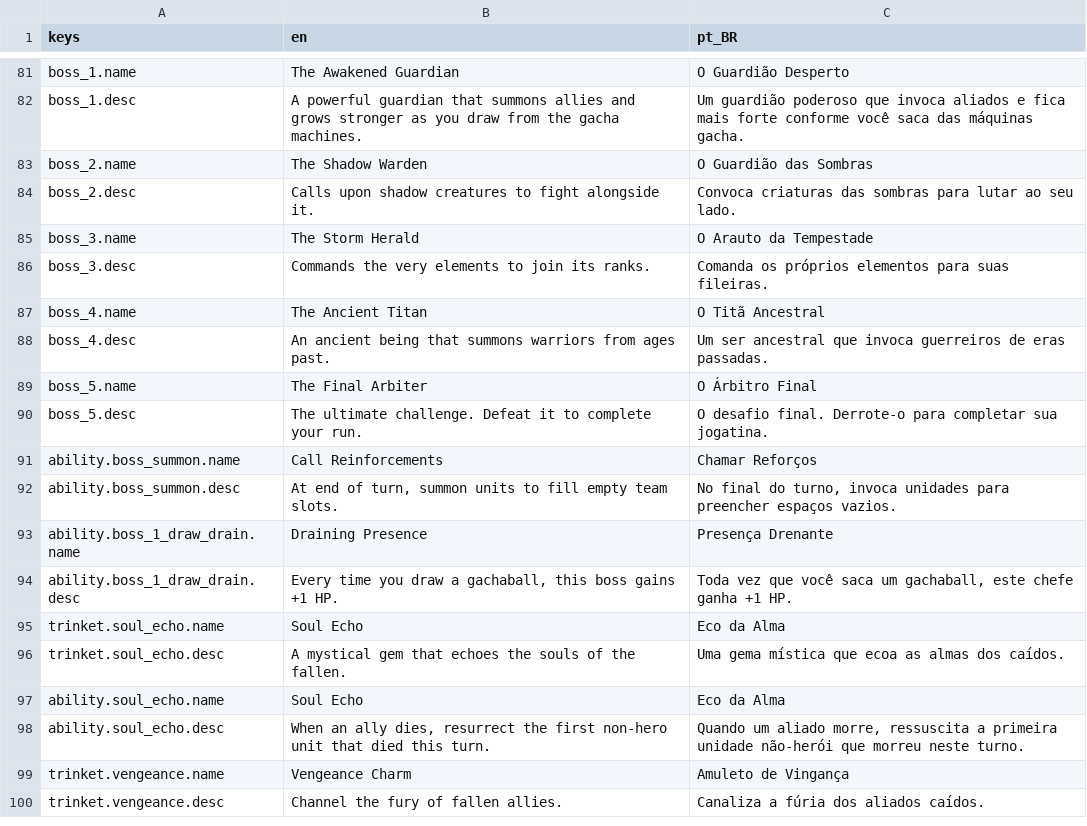
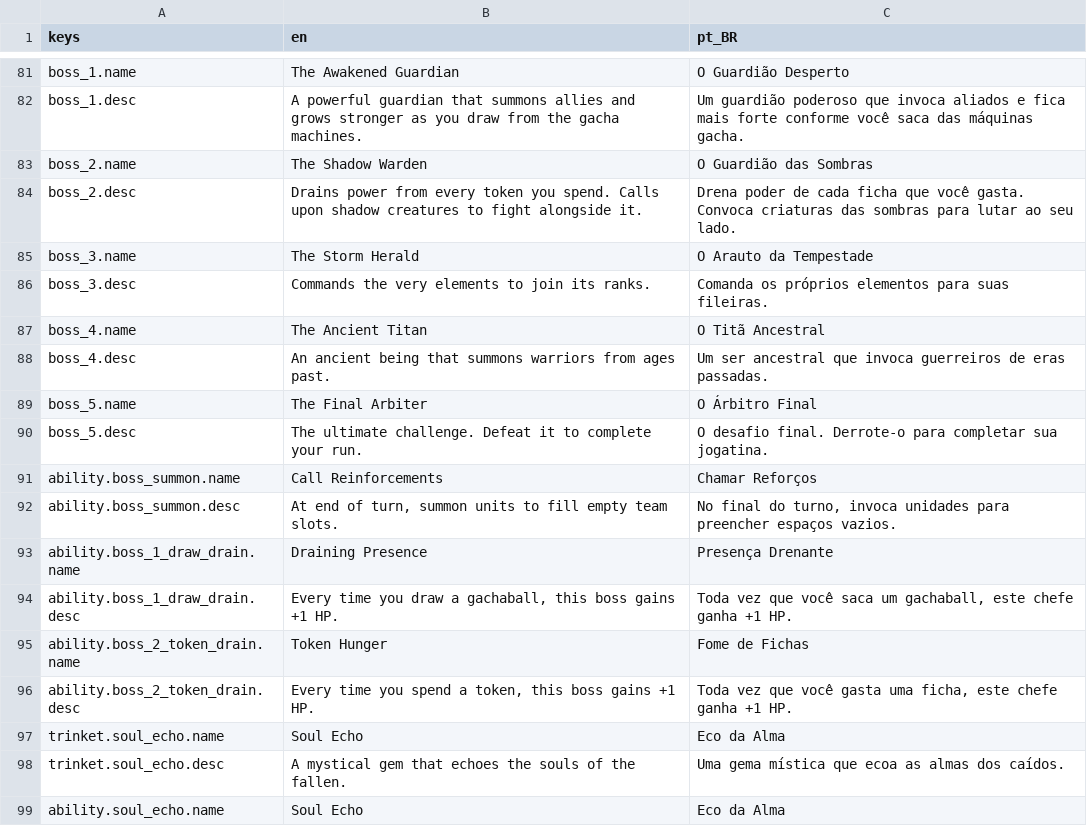
Before and after one commit to OVagamundo/Flashcard-Heroes, a CSV file: localization/game.csv, drawn as a sheet; only a part is shown, gaps mark what is left out; the shorter side is filled out with more unchanged rows.

Commit message:
new boss ability implemented

```diff
--- a/localization/game.csv
+++ b/localization/game.csv
@@ -83,3 +83,3 @@ boss_1.desc,"A powerful guardian that summons allies and grows stronger as you d
 boss_2.name,The Shadow Warden,O Guardião das Sombras
-boss_2.desc,Calls upon shadow creatures to fight alongside it.,Convoca criaturas das sombras para lutar ao seu lado.
+boss_2.desc,"Drains power from every token you spend. Calls upon shadow creatures to fight alongside it.","Drena poder de cada ficha que você gasta. Convoca criaturas das sombras para lutar ao seu lado."
 boss_3.name,The Storm Herald,O Arauto da Tempestade
@@ -94,2 +94,4 @@ ability.boss_1_draw_drain.name,Draining Presence,Presença Drenante
 ability.boss_1_draw_drain.desc,"Every time you draw a gachaball, this boss gains +1 HP.","Toda vez que você saca um gachaball, este chefe ganha +1 HP."
+ability.boss_2_token_drain.name,Token Hunger,Fome de Fichas
+ability.boss_2_token_drain.desc,"Every time you spend a token, this boss gains +1 HP.","Toda vez que você gasta uma ficha, este chefe ganha +1 HP."
 trinket.soul_echo.name,Soul Echo,Eco da Alma
```
Also changed, not shown: 17 other files.
